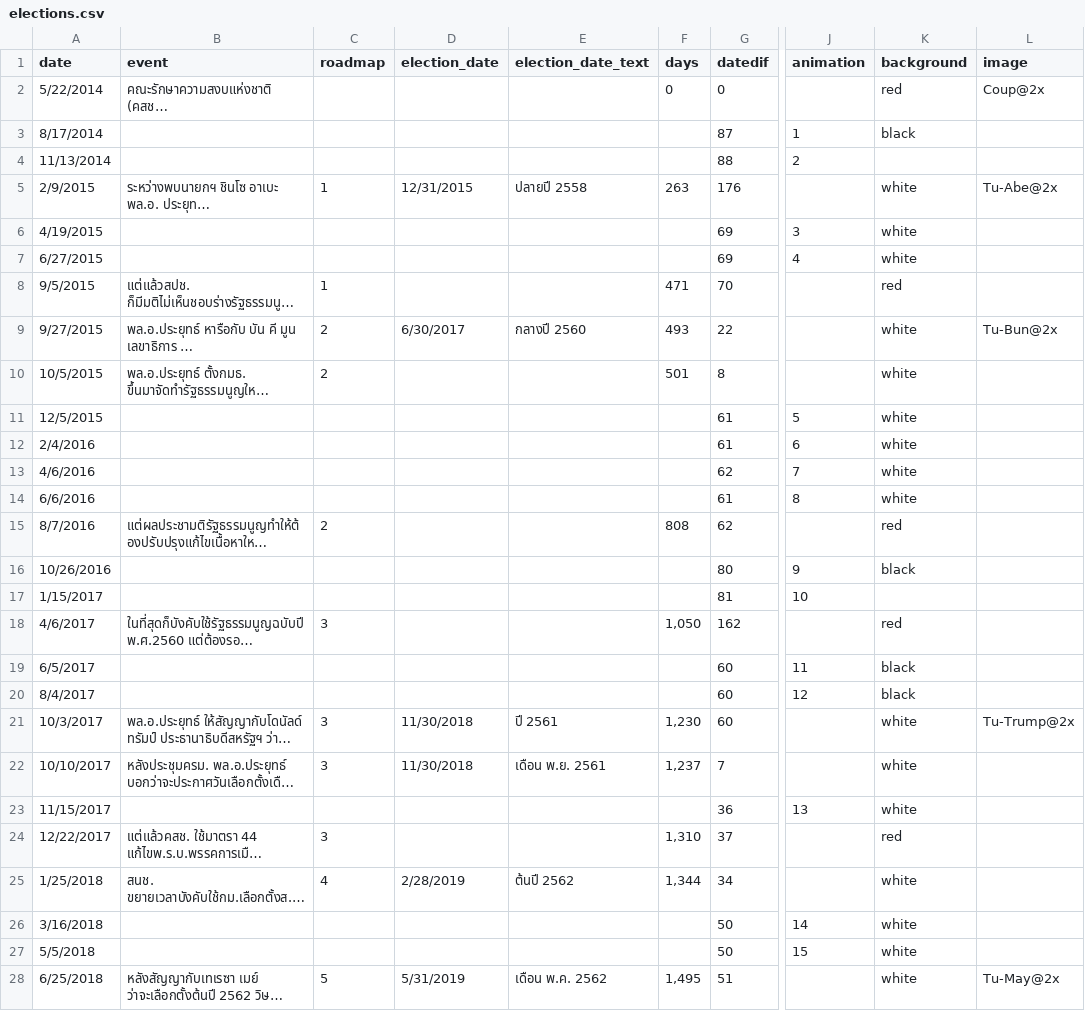
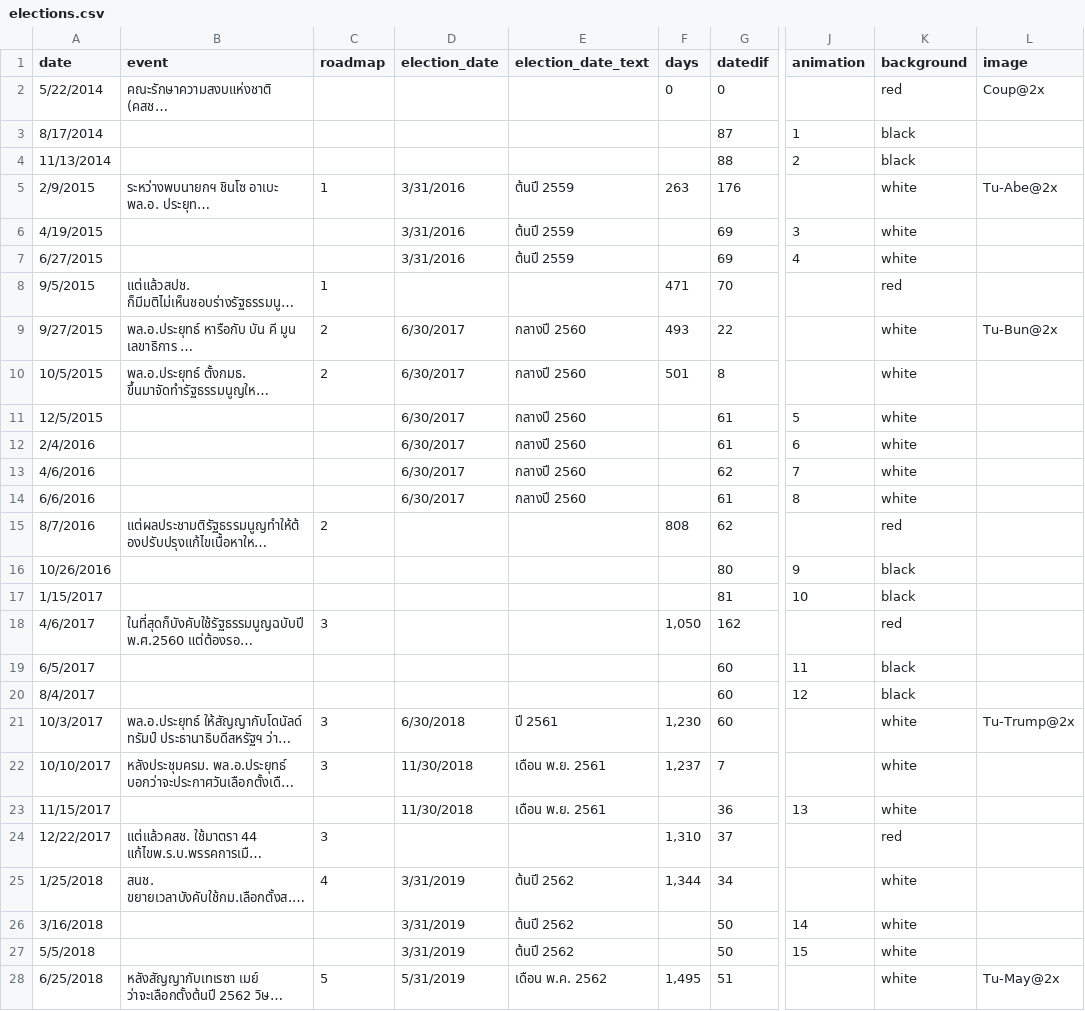
Before and after one commit to electinth/election-timeline, a CSV file: elections.csv, drawn as a sheet; only a part is shown, gaps mark what is left out; long unchanged cells end in …; the diff names each change by its address in the sheet, - before the commit and + after, or states it on an @@ line.

Commit message:
fix incorrect box position and election date texts

```diff
--- a/elections.csv
+++ b/elections.csv
-K4 (background): (empty)
+K4 (background): black
-D5 (election_date): 12/31/2015
+D5 (election_date): 3/31/2016
-E5 (election_date_text): ปลายปี 2558
+E5 (election_date_text): ต้นปี 2559
-D6:D7 (election_date): (empty)
+D6:D7 (election_date): 3/31/2016
-E6:E7 (election_date_text): (empty)
+E6:E7 (election_date_text): ต้นปี 2559
-D10:D14 (election_date): (empty)
+D10:D14 (election_date): 6/30/2017
-E10:E14 (election_date_text): (empty)
+E10:E14 (election_date_text): กลางปี 2560
-K17 (background): (empty)
+K17 (background): black
-D21 (election_date): 11/30/2018
+D21 (election_date): 6/30/2018
-D23 (election_date): (empty)
+D23 (election_date): 11/30/2018
-E23 (election_date_text): (empty)
+E23 (election_date_text): เดือน พ.ย. 2561
-D25 (election_date): 2/28/2019
+D25 (election_date): 3/31/2019
-D26:D27 (election_date): (empty)
+D26:D27 (election_date): 3/31/2019
-E26:E27 (election_date_text): (empty)
+E26:E27 (election_date_text): ต้นปี 2562
```
Also changed, not shown: 2 other files.
